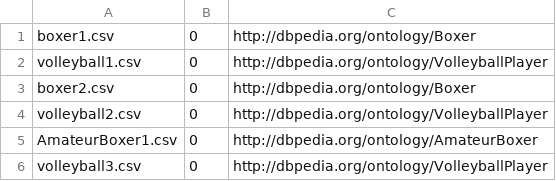
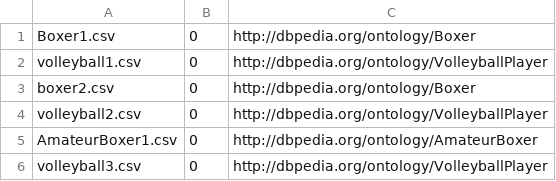
Before and after one commit to oeg-upm/tada-hdt-entity-experiment, a CSV file: test_files/classes_test_leaveoneout.csv, drawn as a sheet.

Commit message:
fix tests

```diff
--- a/test_files/classes_test_leaveoneout.csv
+++ b/test_files/classes_test_leaveoneout.csv
@@ -1,2 +1,2 @@
-"boxer1.csv",0,"http://dbpedia.org/ontology/Boxer"
+"Boxer1.csv",0,"http://dbpedia.org/ontology/Boxer"
 "volleyball1.csv",0,http://dbpedia.org/ontology/VolleyballPlayer
```
Also changed, not shown: 1 other file.
